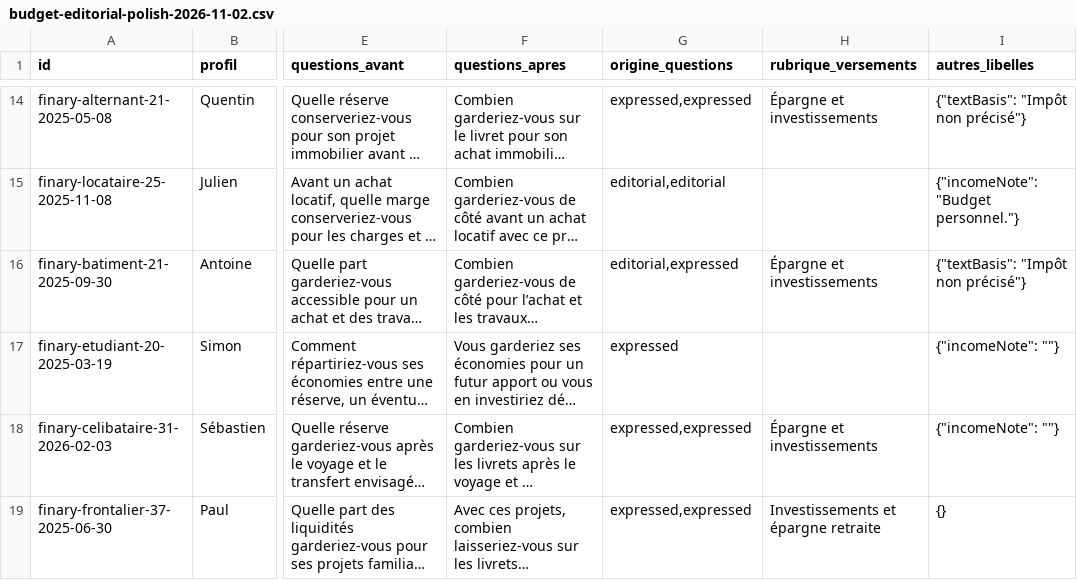
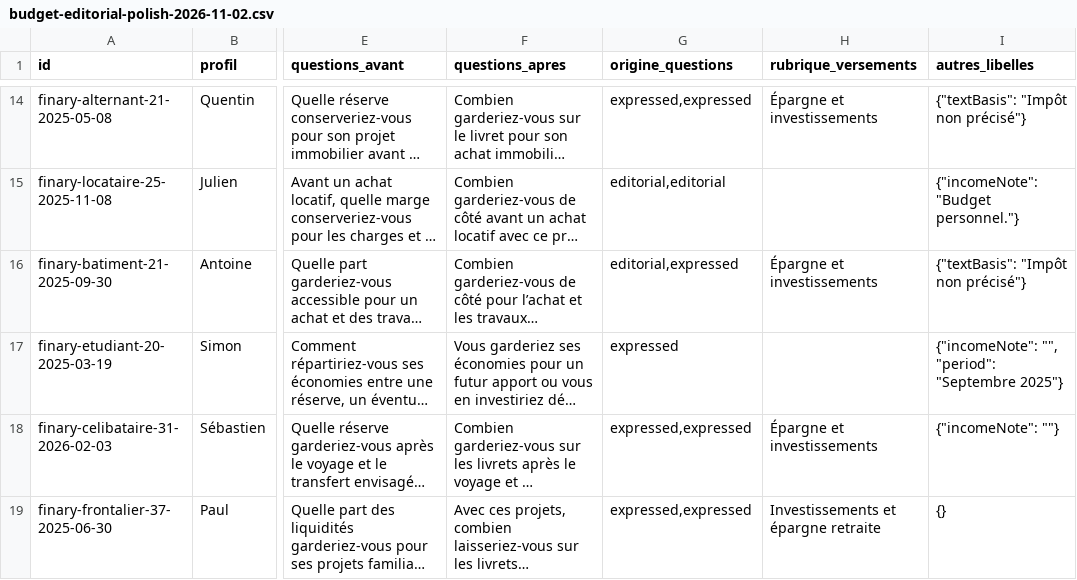
Before and after one commit to madmax91310/shinny-potato, a CSV file: docs/budget-editorial-polish-2026-11-02.csv, drawn as a sheet; only a part is shown, gaps mark what is left out; long unchanged cells end in …; the diff names each change by its address in the sheet, - before the commit and + after, or states it on an @@ line.

Commit message:
State the planned budget period once in Simon publication

```diff
--- a/docs/budget-editorial-polish-2026-11-02.csv
+++ b/docs/budget-editorial-polish-2026-11-02.csv
-I17 (autres_libelles): {"incomeNote": ""}
+I17 (autres_libelles): {"incomeNote": "", "period": "Septembre 2025"}
```
Also changed, not shown: 2 other files.
